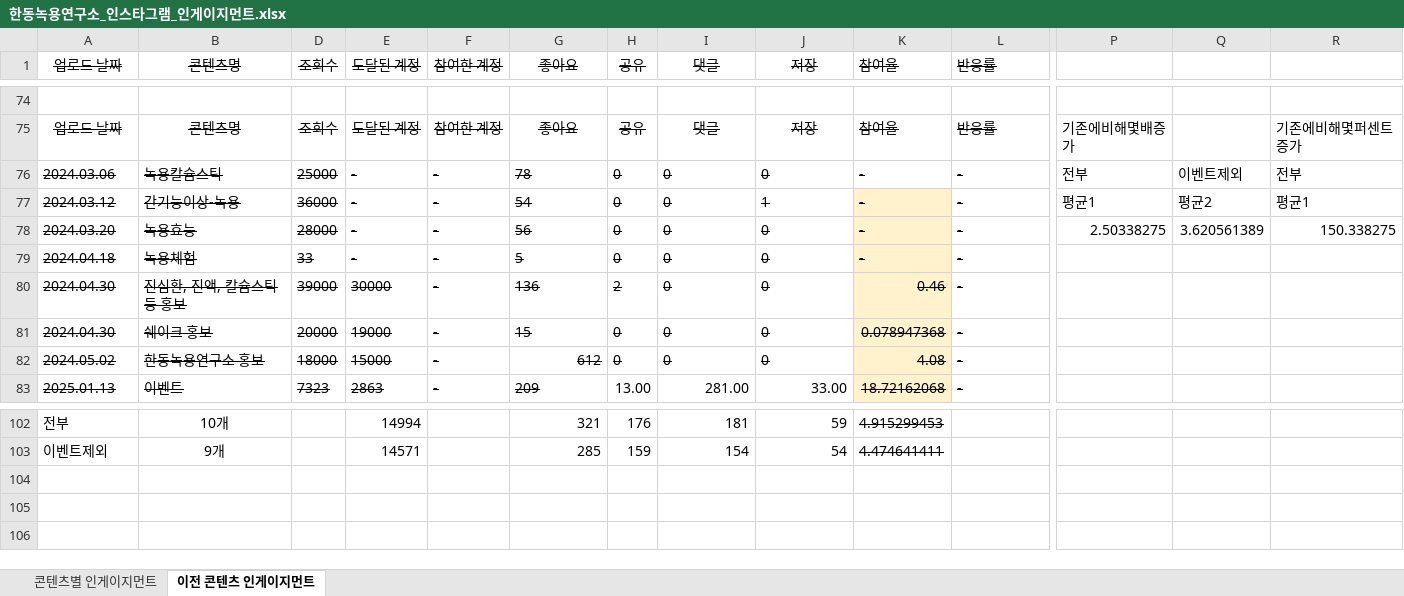
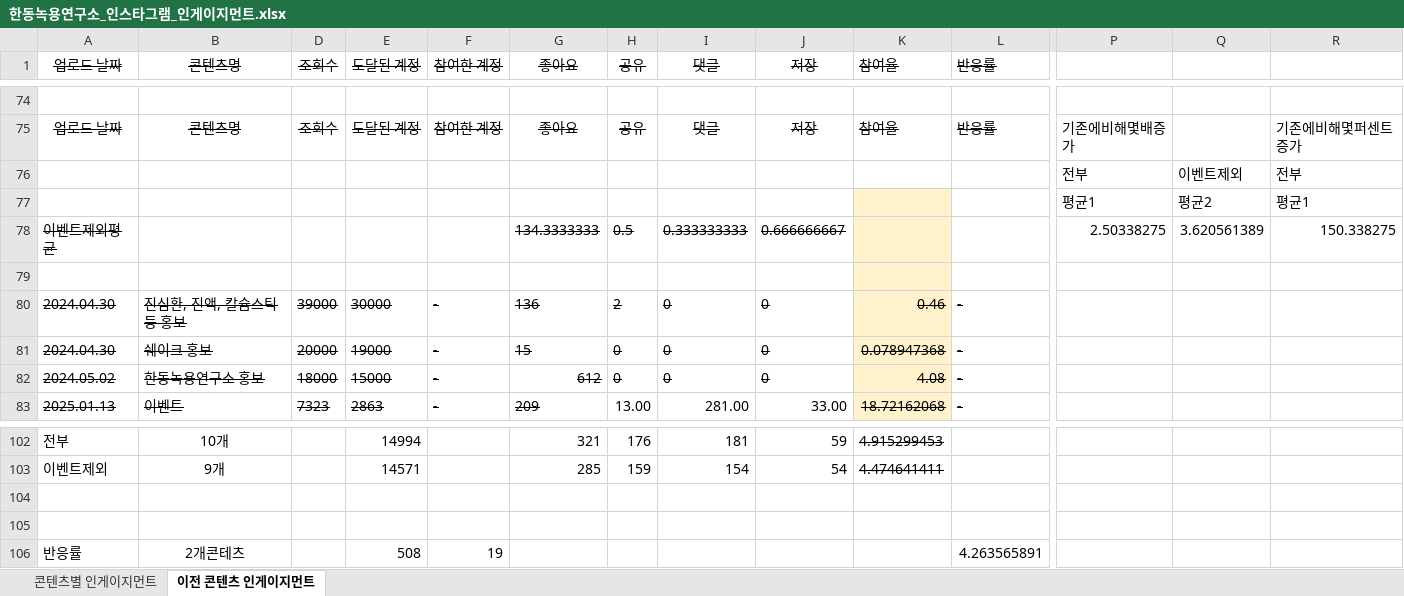
Before and after one commit to yonghwadragon/BioDot_data_Insight, an Excel workbook: data/한동녹용연구소_인스타그램_인게이지먼트.xlsx, sheet 이전 콘텐츠 인게이지먼트, drawn as a sheet; only a part is shown, gaps mark what is left out; values as stored, in another font and other column widths than the file's, no borders; removed rows and columns are numbered as before the commit, all else as after; rows hold the shown columns only; the diff names each change by its address in the sheet, - before the commit and + after, or states it on an @@ line.

```diff
--- a/data/한동녹용연구소_인스타그램_인게이지먼트.xlsx (sheet 이전 콘텐츠 인게이지먼트)
+++ b/data/한동녹용연구소_인스타그램_인게이지먼트.xlsx (sheet 이전 콘텐츠 인게이지먼트)
-row 76: 2024.03.06 | 녹용칼슘스틱 | 25000 | - | - | 78 | 0 | 0 | 0 | - | - | 전부 | 이벤트제외 | 전부
-row 77: 2024.03.12 | 간기능이상-녹용 | 36000 | - | - | 54 | 0 | 0 | 1 | - | - | 평균1 | 평균2 | 평균1
-row 78: 2024.03.20 | 녹용효능 | 28000 | - | - | 56 | 0 | 0 | 0 | - | - | 2.50338275 | 3.620561389 | 150.338275
+row 76:  |  |  |  |  |  |  |  |  |  |  | 전부 | 이벤트제외 | 전부
+row 77:  |  |  |  |  |  |  |  |  |  |  | 평균1 | 평균2 | 평균1
+row 78: 이벤트제외평균 |  |  |  |  | 134.3333333 | 0.5 | 0.333333333 | 0.666666667 |  |  | 2.50338275 | 3.620561389 | 150.338275
-row 79: 2024.04.18 | 녹용체험 | 33 | - | - | 5 | 0 | 0 | 0 | - | -
+row 79: (empty)
+row 104: (empty)
+row 105: (empty)
+row 106: 반응률 | 2개콘테츠 |  | 508 | 19 |  |  |  |  |  | 4.263565891
```
Also changed, not shown: 1 other file.
